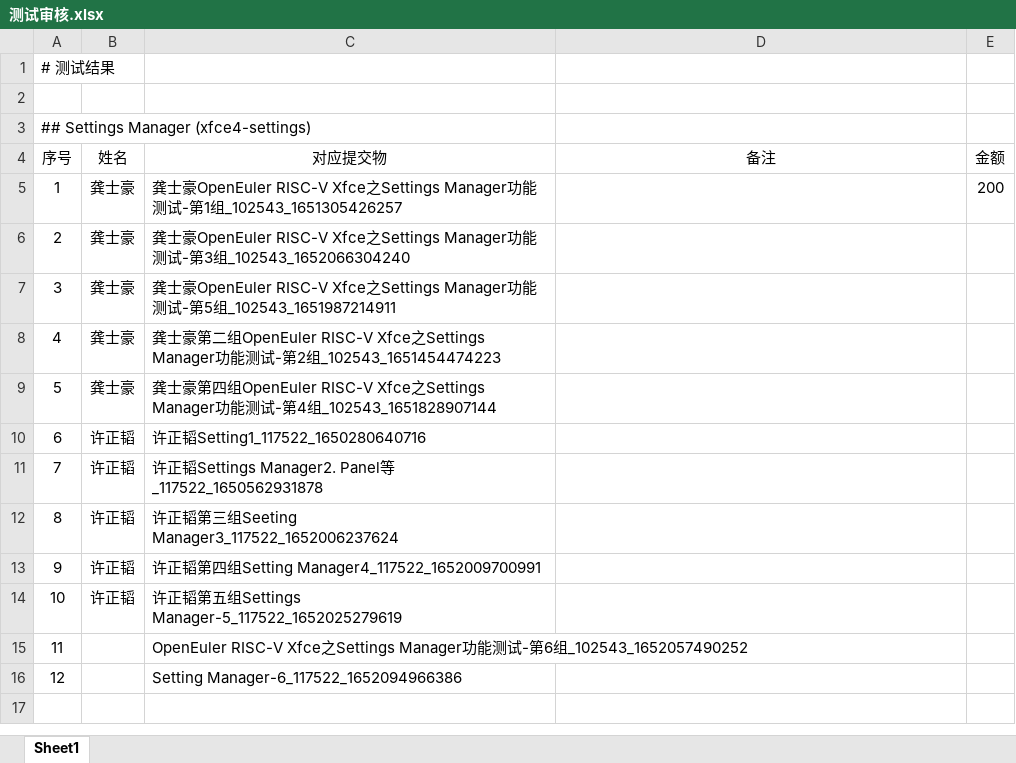
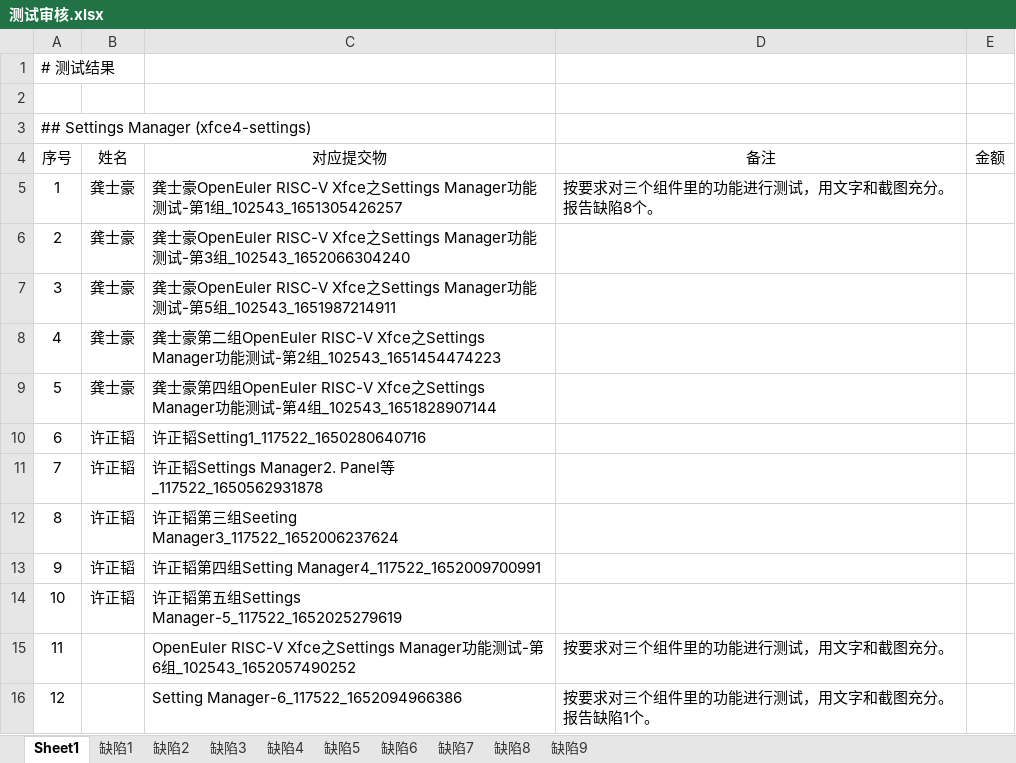
Before and after one commit to YunxiangLuo/testing, an Excel workbook: Report/Xfce/OpenEuler RISC-V Xfce settings Manager功能测试/测试审核.xlsx, sheet Sheet1, drawn as a sheet; values as stored, in another font and other column widths than the file's, no borders; the diff names each change by its address in the sheet, - before the commit and + after, or states it on an @@ line.

```diff
--- a/Report/Xfce/OpenEuler RISC-V Xfce settings Manager功能测试/测试审核.xlsx (sheet Sheet1)
+++ b/Report/Xfce/OpenEuler RISC-V Xfce settings Manager功能测试/测试审核.xlsx (sheet Sheet1)
+sheet tab: 缺陷1
+sheet tab: 缺陷2
+sheet tab: 缺陷3
+sheet tab: 缺陷4
+sheet tab: 缺陷5
+sheet tab: 缺陷6
+sheet tab: 缺陷7
+sheet tab: 缺陷8
+sheet tab: 缺陷9
-D5 (备注): (empty)
+D5 (备注): 按要求对三个组件里的功能进行测试，用文字和截图充分。报告缺陷8个。
-E5 (金额): 200
+E5 (金额): (empty)
-D15 (备注): (empty)
+D15 (备注): 按要求对三个组件里的功能进行测试，用文字和截图充分。
-D16 (备注): (empty)
+D16 (备注): 按要求对三个组件里的功能进行测试，用文字和截图充分。报告缺陷1个。
```
